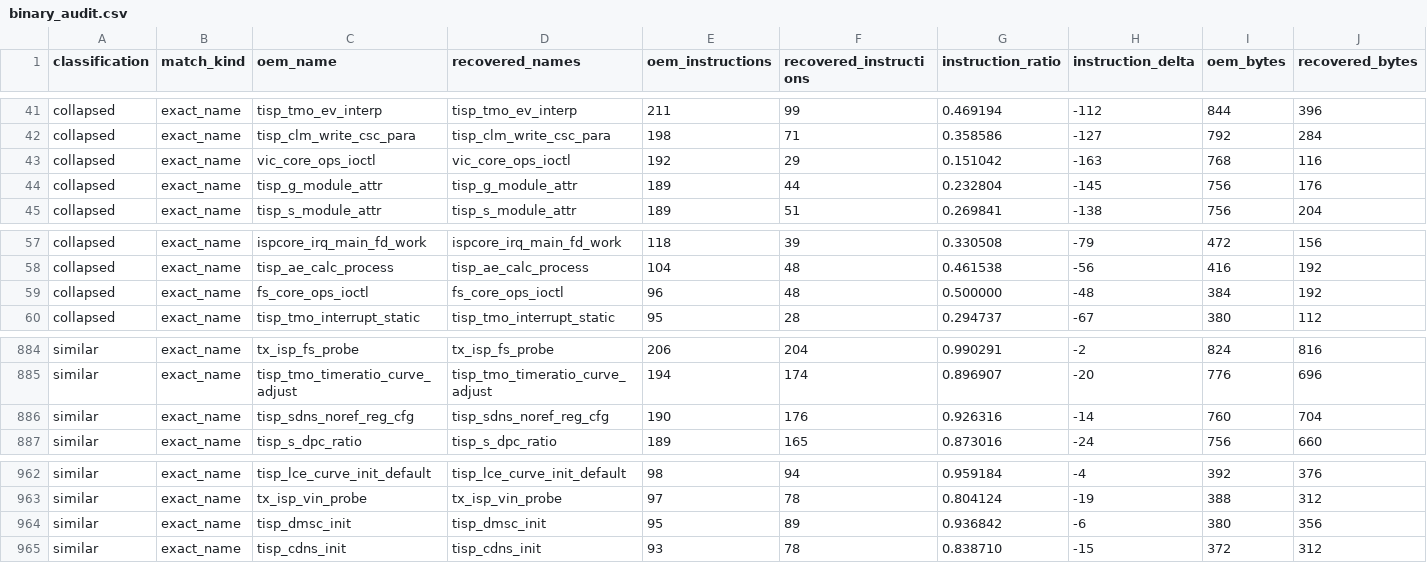
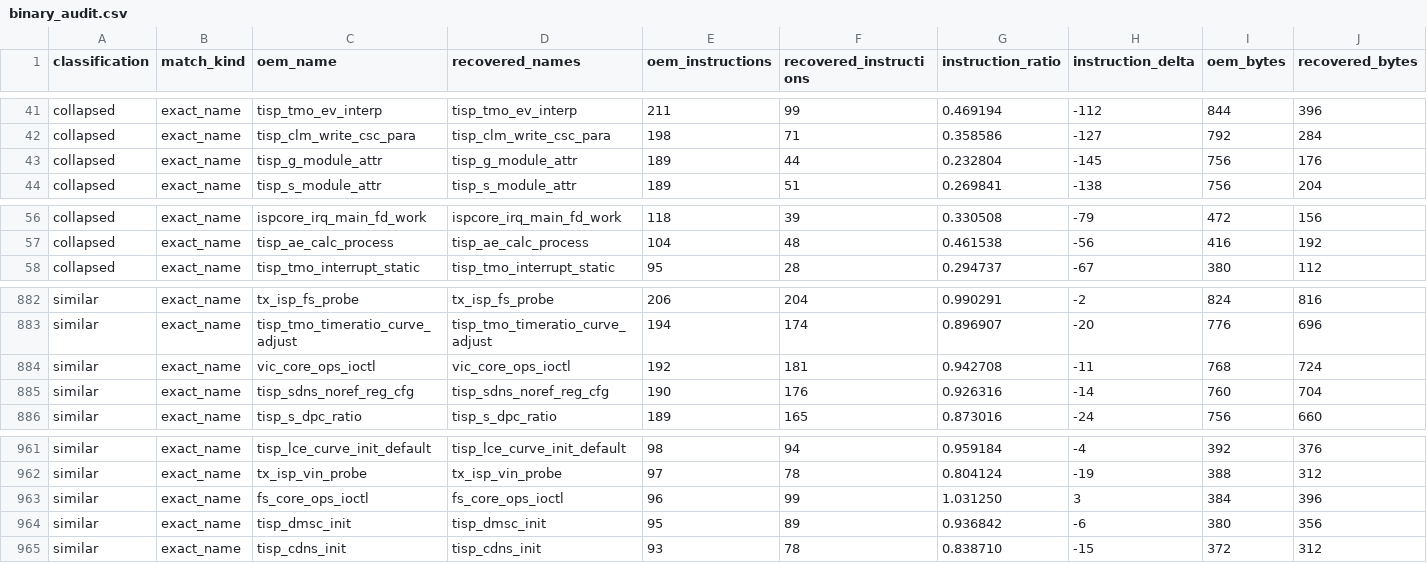
Before and after one commit to opensensor/isp, a CSV file: driver/t41/audit/binary_audit.csv, drawn as a sheet; only a part is shown, gaps mark what is left out; removed rows and columns are numbered as before the commit, all else as after; rows hold the shown columns only; the diff names each change by its address in the sheet, - before the commit and + after, or states it on an @@ line.

```diff
--- a/driver/t41/audit/binary_audit.csv
+++ b/driver/t41/audit/binary_audit.csv
-row 43: collapsed | exact_name | vic_core_ops_ioctl | vic_core_ops_ioctl | 192 | 29 | 0.151042 | -163 | 768 | 116
-row 59: collapsed | exact_name | fs_core_ops_ioctl | fs_core_ops_ioctl | 96 | 48 | 0.500000 | -48 | 384 | 192
+row 884: similar | exact_name | vic_core_ops_ioctl | vic_core_ops_ioctl | 192 | 181 | 0.942708 | -11 | 768 | 724
+row 963: similar | exact_name | fs_core_ops_ioctl | fs_core_ops_ioctl | 96 | 99 | 1.031250 | 3 | 384 | 396
```
Also changed, not shown: 3 other files.
